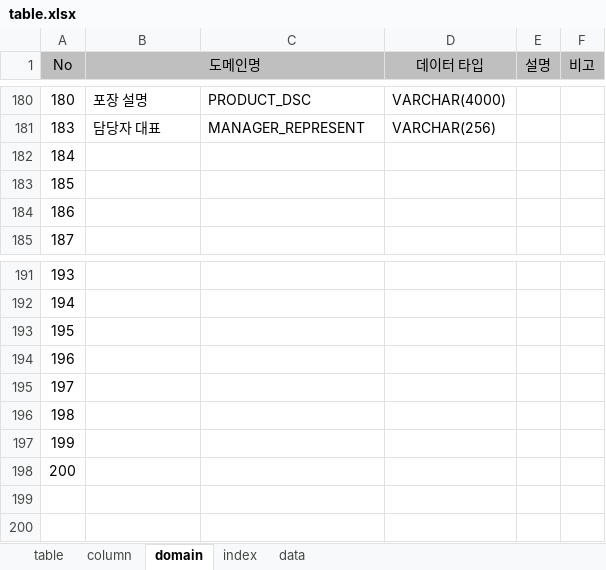
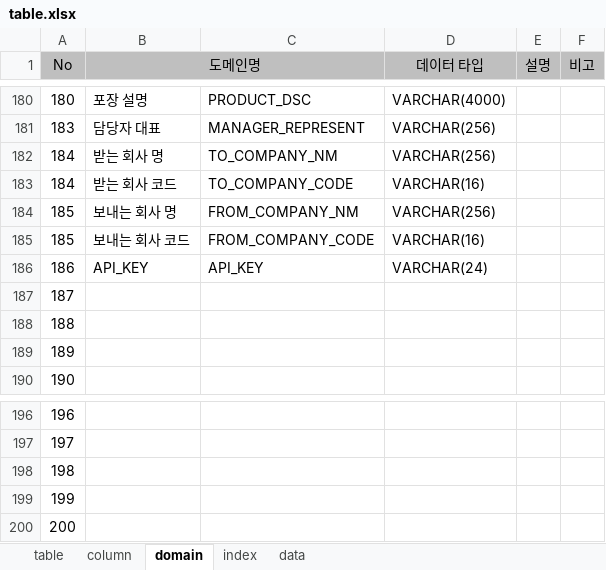
Before and after one commit to jinix55/SubProjsct, an Excel workbook: SubProject/script/table.xlsx, sheet domain, drawn as a sheet; only a part is shown, gaps mark what is left out; values as stored, in another font and other column widths than the file's, no borders; removed rows and columns are numbered as before the commit, all else as after; the diff names each change by its address in the sheet, - before the commit and + after, or states it on an @@ line.

```diff
--- a/SubProject/script/table.xlsx (sheet domain)
+++ b/SubProject/script/table.xlsx (sheet domain)
+row 182: 184 | 받는 회사 명 | TO_COMPANY_NM | VARCHAR(256)
+row 183: 184 | 받는 회사 코드 | TO_COMPANY_CODE | VARCHAR(16)
+row 184: 185 | 보내는 회사 명 | FROM_COMPANY_NM | VARCHAR(256)
+row 185: 185 | 보내는 회사 코드 | FROM_COMPANY_CODE | VARCHAR(16)
+row 186: 186 | API_KEY | API_KEY | VARCHAR(24)
@@ column A (No) renumbered between rows 187 and 200 @@
-row 196: 198
-row 197: 199
-row 198: 200
```
Also changed, not shown: sheet column, sheet data, sheet index, sheet table, formulas that keep their value.
